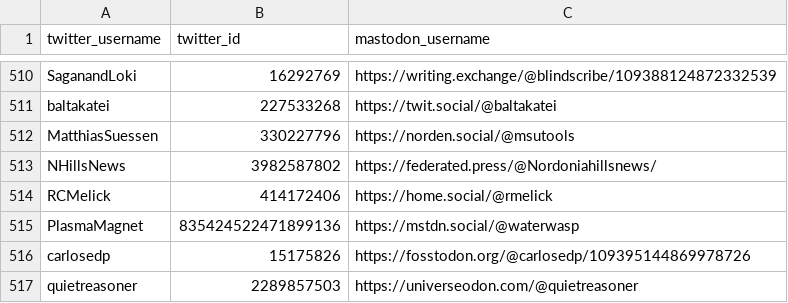
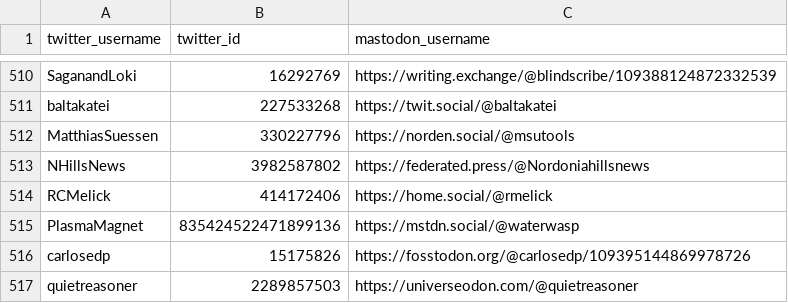
Before and after one commit to S4b3/Twitter_Mastodon_Toxicity_Analysis, a CSV file: users.csv, drawn as a sheet; only a part is shown, gaps mark what is left out.

```diff
--- a/users.csv
+++ b/users.csv
@@ -512,3 +512,3 @@ baltakatei,227533268,https://twit.social/@baltakatei
 MatthiasSuessen,330227796,https://norden.social/@msutools
-NHillsNews,3982587802,https://federated.press/@Nordoniahillsnews/
+NHillsNews,3982587802,https://federated.press/@Nordoniahillsnews
 RCMelick,414172406,https://home.social/@rmelick
```
Also changed, not shown: 2 other files.
